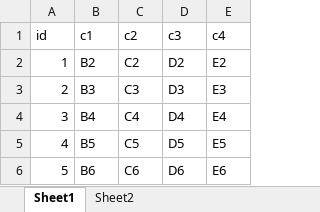
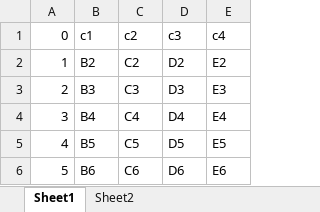
Before and after one commit to HongLouWang/excelToDatabase, an Excel workbook: test1.xlsx, sheet Sheet1, drawn as a sheet; values as stored, in another font and other column widths than the file's, no borders; the diff names each change by its address in the sheet, - before the commit and + after, or states it on an @@ line.

```diff
--- a/test1.xlsx (sheet Sheet1)
+++ b/test1.xlsx (sheet Sheet1)
-A1: id
+A1: 0
```
Also changed, not shown: 9 other files.
